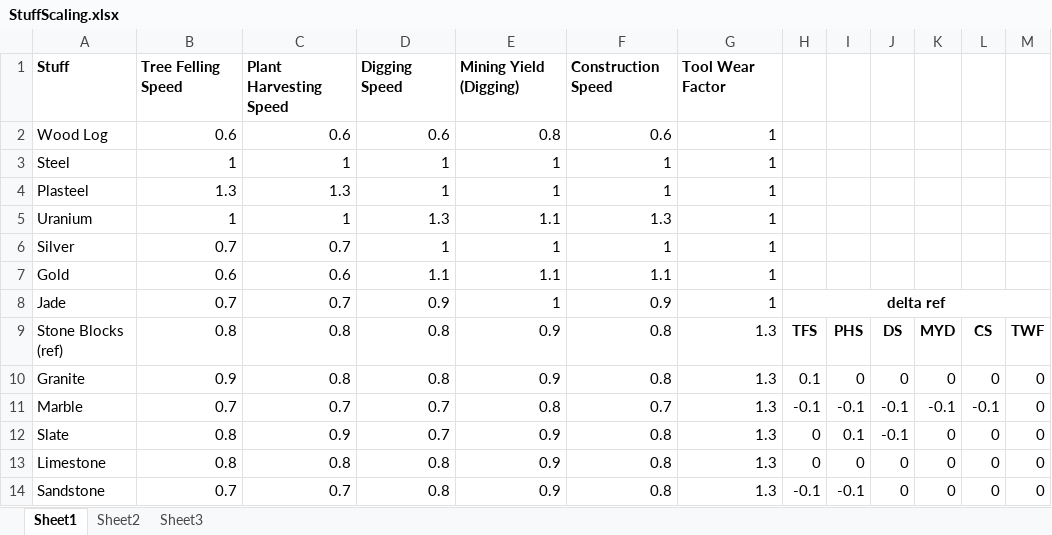
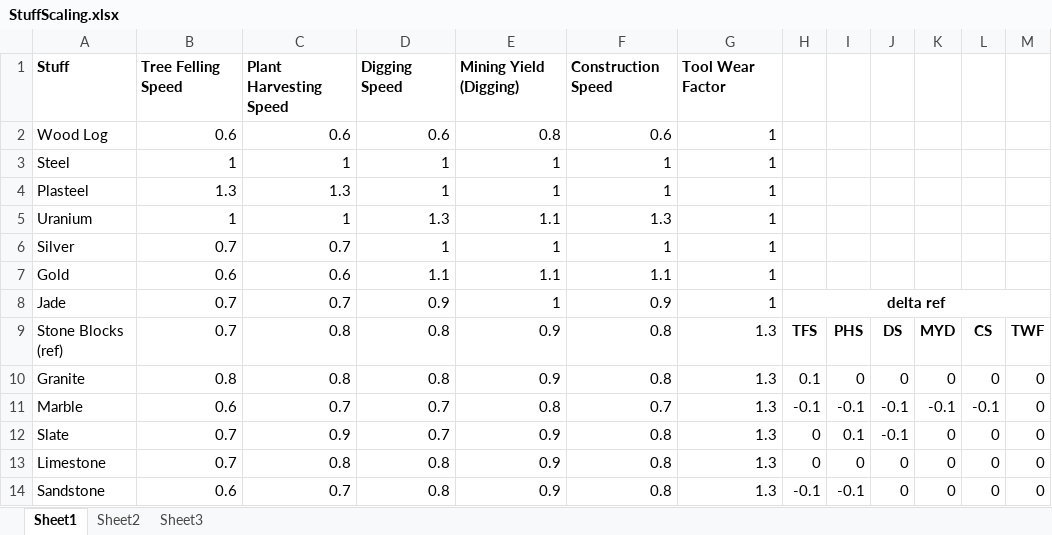
Before and after one commit to XeoNovaDan/SurvivalTools, an Excel workbook: StuffScaling.xlsx, sheet Sheet1, drawn as a sheet; only a part is shown; values as stored, in another font and other column widths than the file's, no borders; the diff names each change by its address in the sheet, - before the commit and + after, or states it on an @@ line.

```diff
--- a/StuffScaling.xlsx (sheet Sheet1)
+++ b/StuffScaling.xlsx (sheet Sheet1)
-B9: 0.8
+B9: 0.7
-B10: 0.9
+B10: 0.8
-B11: 0.7
+B11: 0.6
-B12:B13: 0.8
+B12:B13: 0.7
-B14: 0.7
+B14: 0.6
```
Also changed, not shown: 16 other files.
